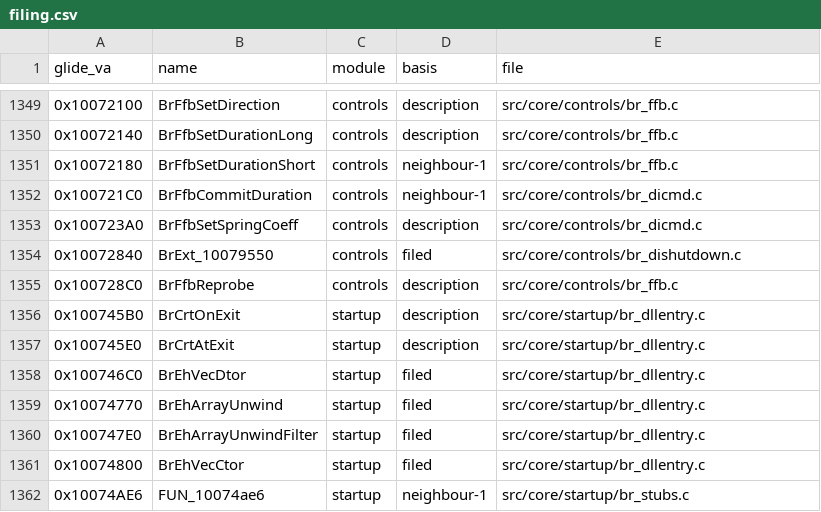
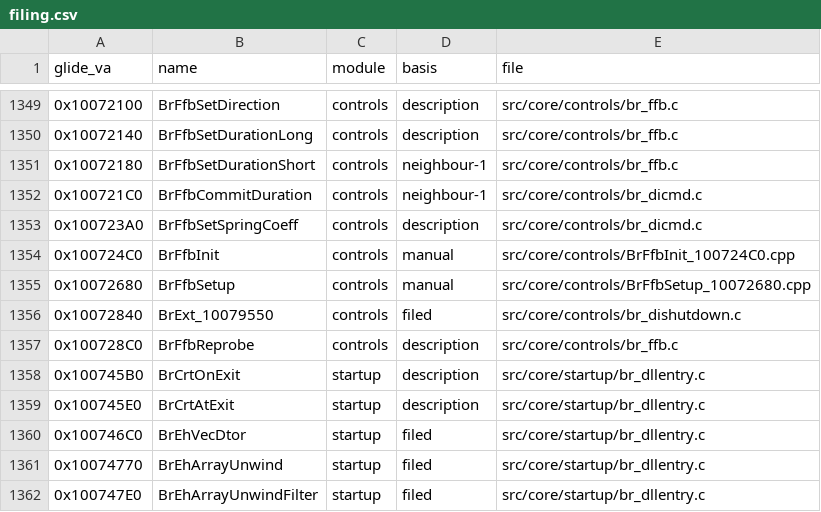
Before and after one commit to jeff-strutb/brally, a CSV file: config/filing.csv, drawn as a sheet; only a part is shown, gaps mark what is left out; the shorter side is filled out with more unchanged rows.

```diff
--- a/config/filing.csv
+++ b/config/filing.csv
@@ -1353,2 +1353,4 @@ glide_va,name,module,basis,file
 0x100723A0,BrFfbSetSpringCoeff,controls,description,src/core/controls/br_dicmd.c
+0x100724C0,BrFfbInit,controls,manual,src/core/controls/BrFfbInit_100724C0.cpp
+0x10072680,BrFfbSetup,controls,manual,src/core/controls/BrFfbSetup_10072680.cpp
 0x10072840,BrExt_10079550,controls,filed,src/core/controls/br_dishutdown.c
```
Also changed, not shown: config/globals_glide.csv, 4 other files.
